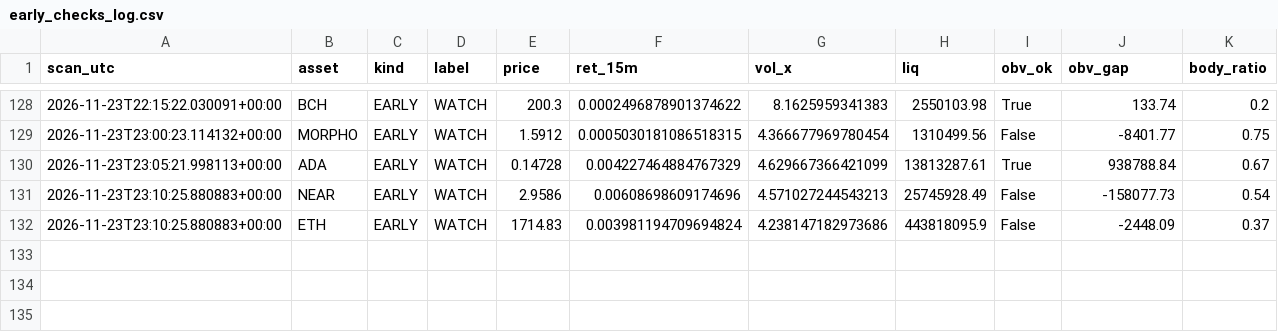
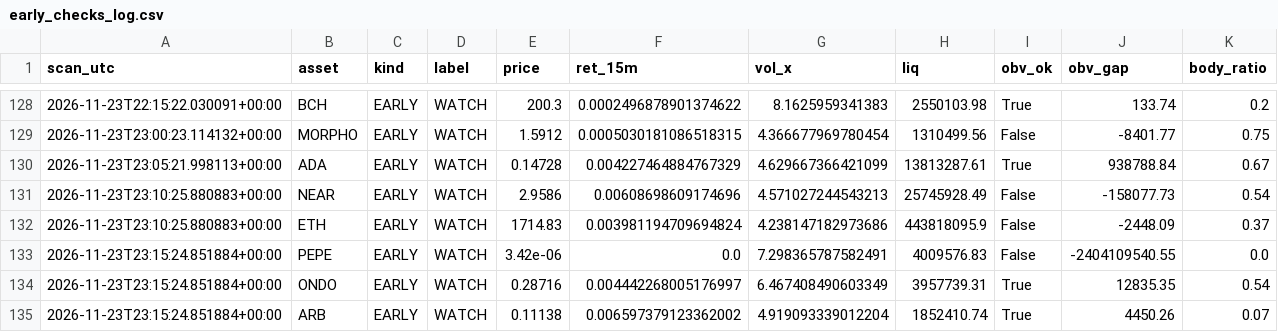
Before and after one commit to allenhuguley-glitch/cscan, a CSV file: early_checks_log.csv, drawn as a sheet; only a part is shown, gaps mark what is left out; the diff names each change by its address in the sheet, - before the commit and + after, or states it on an @@ line.

```diff
--- a/early_checks_log.csv
+++ b/early_checks_log.csv
+row 133: 2026-11-23T23:15:24.851884+00:00 | PEPE | EARLY | WATCH | 3.42e-06 | 0.0 | 7.298365787582491 | 4009576.83 | False | -2404109540.55 | 0.0
+row 134: 2026-11-23T23:15:24.851884+00:00 | ONDO | EARLY | WATCH | 0.28716 | 0.004442268005176997 | 6.467408490603349 | 3957739.31 | True | 12835.35 | 0.54
+row 135: 2026-11-23T23:15:24.851884+00:00 | ARB | EARLY | WATCH | 0.11138 | 0.006597379123362002 | 4.919093339012204 | 1852410.74 | True | 4450.26 | 0.07
```
Also changed, not shown: scanner_log_v4.csv, 5 other files.
